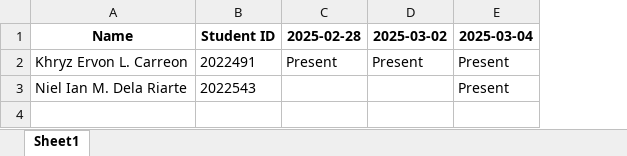
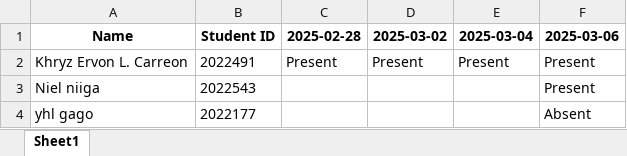
Before and after one commit to Kenji211/face_recognition_test, an Excel workbook: attendance.xlsx, sheet Sheet1, drawn as a sheet; values as stored, in another font and other column widths than the file's, no borders; removed rows and columns are numbered as before the commit, all else as after; the diff names each change by its address in the sheet, - before the commit and + after, or states it on an @@ line.

Commit message:
gapakita na ang name

```diff
--- a/attendance.xlsx (sheet Sheet1)
+++ b/attendance.xlsx (sheet Sheet1)
+column F (2025-03-06), row 2: Present
-row 3: Niel Ian M. Dela Riarte | 2022543 |  |  | Present
+row 3: Niel niiga | 2022543 |  |  |  | Present
+row 4: yhl gago | 2022177 |  |  |  | Absent
```
Also changed, not shown: 34 other files.
